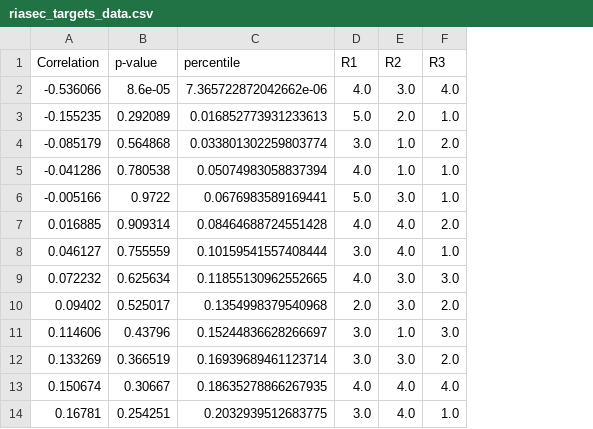
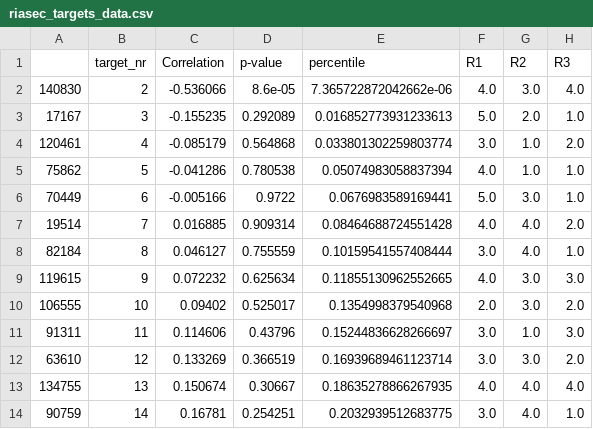
Before and after one commit to goytoom/questionnaire-embeddings, a CSV file: human_studies/RIASEC/riasec_targets_data.csv, drawn as a sheet; only a part is shown; the diff names each change by its address in the sheet, - before the commit and + after, or states it on an @@ line.

Commit message:
added human study data

```diff
--- a/human_studies/RIASEC/riasec_targets_data.csv
+++ b/human_studies/RIASEC/riasec_targets_data.csv
+column A, rows 2-14: 140830 | 17167 | 120461 | 75862 | 70449 | 19514 | 82184 | 119615 | 106555 | 91311 | 63610 | 134755 | 90759
+column B (target_nr), rows 2-14: 2 | 3 | 4 | 5 | 6 | 7 | 8 | 9 | 10 | 11 | 12 | 13 | 14
```
Also changed, not shown: human_studies/RIASEC/riasec_question_folds.csv, 53 other files.
